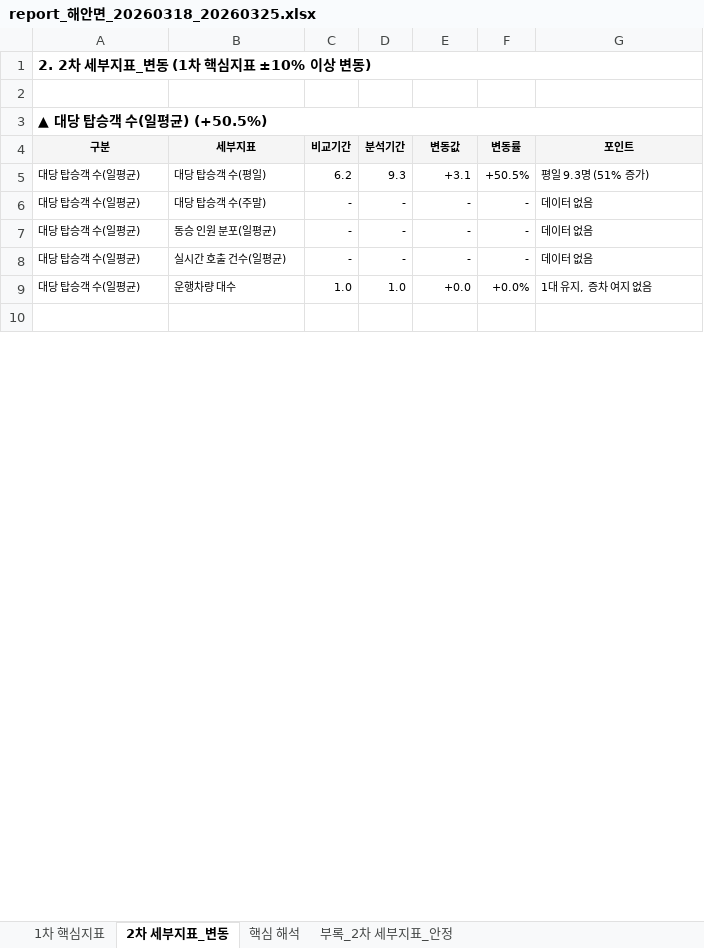
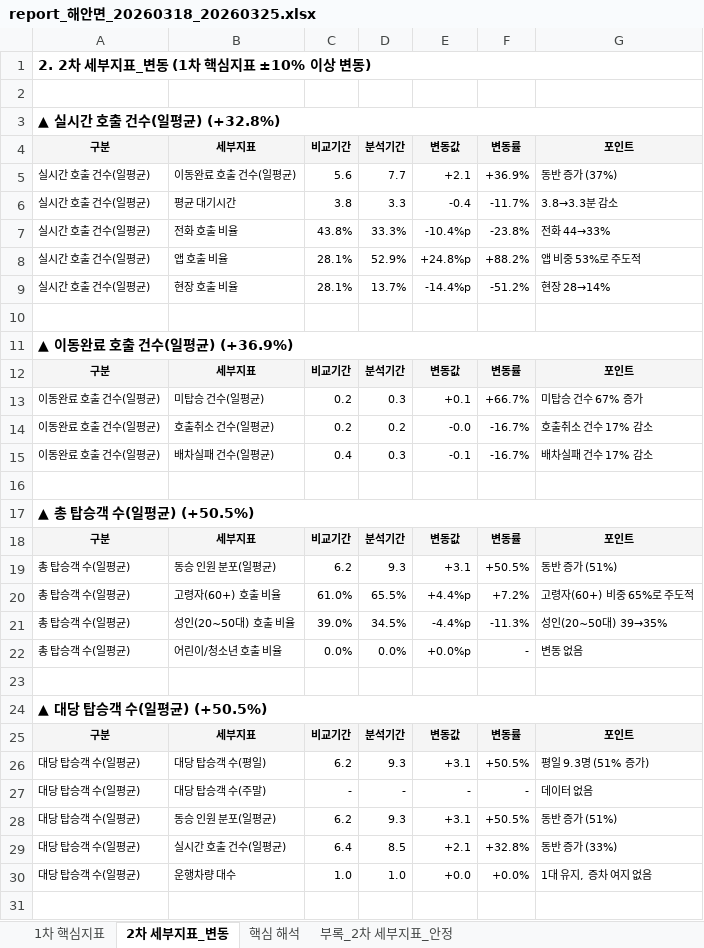
Before and after one commit to hangil-kim/shucle-monitor, an Excel workbook: shucle_report/해안면/20260318_20260325/report_해안면_20260318_20260325.xlsx, sheet 2차 세부지표_변동, drawn as a sheet; only a part is shown; values as stored, in another font and other column widths than the file's, no borders; removed rows and columns are numbered as before the commit, all else as after; the diff covers the shown part only; the diff names each change by its address in the sheet, - before the commit and + after, or states it on an @@ line.

Commit message:
Update report: 해안면 20260318_20260325

```diff
--- a/shucle_report/해안면/20260318_20260325/report_해안면_20260318_20260325.xlsx (sheet 2차 세부지표_변동)
+++ b/shucle_report/해안면/20260318_20260325/report_해안면_20260318_20260325.xlsx (sheet 2차 세부지표_변동)
+row 3: ▲ 실시간 호출 건수(일평균) (+32.8%)
+row 4: 구분 | 세부지표 | 비교기간 | 분석기간 | 변동값 | 변동률 | 포인트
+row 5: 실시간 호출 건수(일평균) | 이동완료 호출 건수(일평균) | 5.6 | 7.7 | +2.1 | +36.9% | 동반 증가 (37%)
+row 6: 실시간 호출 건수(일평균) | 평균 대기시간 | 3.8 | 3.3 | -0.4 | -11.7% | 3.8→3.3분 감소
+row 7: 실시간 호출 건수(일평균) | 전화 호출 비율 | 43.8% | 33.3% | -10.4%p | -23.8% | 전화 44→33%
+row 8: 실시간 호출 건수(일평균) | 앱 호출 비율 | 28.1% | 52.9% | +24.8%p | +88.2% | 앱 비중 53%로 주도적
+row 9: 실시간 호출 건수(일평균) | 현장 호출 비율 | 28.1% | 13.7% | -14.4%p | -51.2% | 현장 28→14%
+row 10: (empty)
+row 11: ▲ 이동완료 호출 건수(일평균) (+36.9%)
+row 12: 구분 | 세부지표 | 비교기간 | 분석기간 | 변동값 | 변동률 | 포인트
+row 13: 이동완료 호출 건수(일평균) | 미탑승 건수(일평균) | 0.2 | 0.3 | +0.1 | +66.7% | 미탑승 건수 67% 증가
+row 14: 이동완료 호출 건수(일평균) | 호출취소 건수(일평균) | 0.2 | 0.2 | -0.0 | -16.7% | 호출취소 건수 17% 감소
+row 15: 이동완료 호출 건수(일평균) | 배차실패 건수(일평균) | 0.4 | 0.3 | -0.1 | -16.7% | 배차실패 건수 17% 감소
+row 16: (empty)
+row 17: ▲ 총 탑승객 수(일평균) (+50.5%)
+row 18: 구분 | 세부지표 | 비교기간 | 분석기간 | 변동값 | 변동률 | 포인트
+row 19: 총 탑승객 수(일평균) | 동승 인원 분포(일평균) | 6.2 | 9.3 | +3.1 | +50.5% | 동반 증가 (51%)
+row 20: 총 탑승객 수(일평균) | 고령자(60+) 호출 비율 | 61.0% | 65.5% | +4.4%p | +7.2% | 고령자(60+) 비중 65%로 주도적
+row 21: 총 탑승객 수(일평균) | 성인(20~50대) 호출 비율 | 39.0% | 34.5% | -4.4%p | -11.3% | 성인(20~50대) 39→35%
+row 22: 총 탑승객 수(일평균) | 어린이/청소년 호출 비율 | 0.0% | 0.0% | +0.0%p | - | 변동 없음
+row 23: (empty)
-row 7: 대당 탑승객 수(일평균) | 동승 인원 분포(일평균) | - | - | - | - | 데이터 없음
-row 8: 대당 탑승객 수(일평균) | 실시간 호출 건수(일평균) | - | - | - | - | 데이터 없음
+row 28: 대당 탑승객 수(일평균) | 동승 인원 분포(일평균) | 6.2 | 9.3 | +3.1 | +50.5% | 동반 증가 (51%)
+row 29: 대당 탑승객 수(일평균) | 실시간 호출 건수(일평균) | 6.4 | 8.5 | +2.1 | +32.8% | 동반 증가 (33%)
```
Also changed, not shown: 1 added row, 1 removed row and 3 edited cells elsewhere in this sheet, sheet 부록_2차 세부지표_안정, sheet 1차 핵심지표, sheet 핵심 해석, 1 other file.
